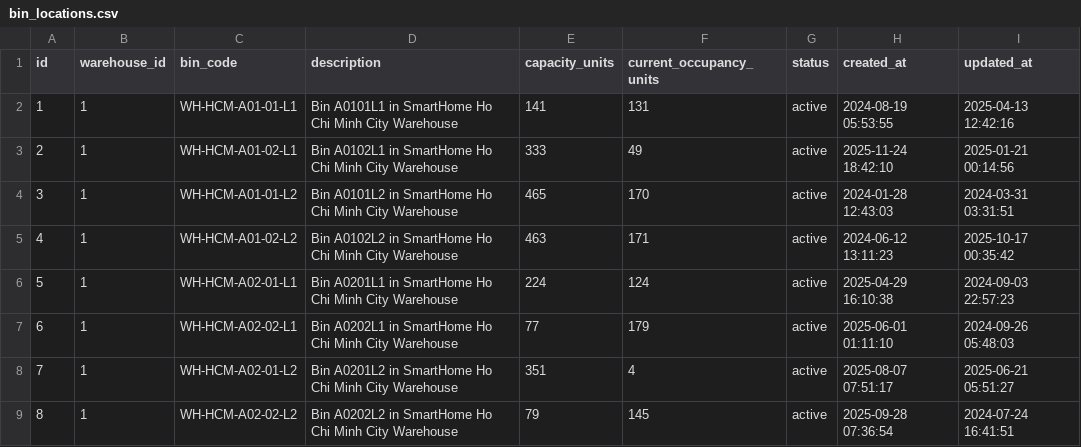
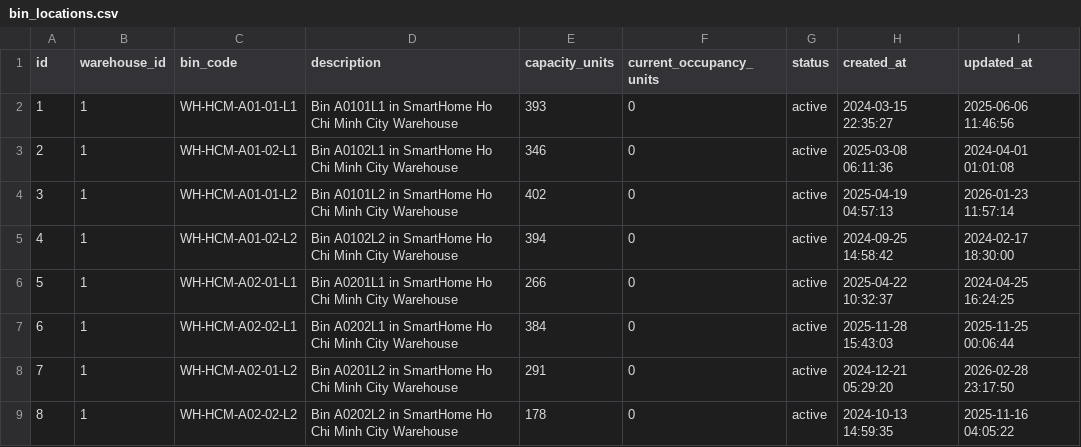
Before and after one commit to TanPhucuit/ERPproject, a CSV file: generated_data/bin_locations.csv, drawn as a sheet; only a part is shown; the diff covers the shown part only.

```diff
--- a/generated_data/bin_locations.csv
+++ b/generated_data/bin_locations.csv
@@ -1,9 +1,9 @@
 id,warehouse_id,bin_code,description,capacity_units,current_occupancy_units,status,created_at,updated_at
-1,1,WH-HCM-A01-01-L1,Bin A0101L1 in SmartHome Ho Chi Minh City Warehouse,141,131,active,2024-08-19 05:53:55,2025-04-13 12:42:16
-2,1,WH-HCM-A01-02-L1,Bin A0102L1 in SmartHome Ho Chi Minh City Warehouse,333,49,active,2025-11-24 18:42:10,2025-01-21 00:14:56
-3,1,WH-HCM-A01-01-L2,Bin A0101L2 in SmartHome Ho Chi Minh City Warehouse,465,170,active,2024-01-28 12:43:03,2024-03-31 03:31:51
-4,1,WH-HCM-A01-02-L2,Bin A0102L2 in SmartHome Ho Chi Minh City Warehouse,463,171,active,2024-06-12 13:11:23,2025-10-17 00:35:42
-5,1,WH-HCM-A02-01-L1,Bin A0201L1 in SmartHome Ho Chi Minh City Warehouse,224,124,active,2025-04-29 16:10:38,2024-09-03 22:57:23
-6,1,WH-HCM-A02-02-L1,Bin A0202L1 in SmartHome Ho Chi Minh City Warehouse,77,179,active,2025-06-01 01:11:10,2024-09-26 05:48:03
-7,1,WH-HCM-A02-01-L2,Bin A0201L2 in SmartHome Ho Chi Minh City Warehouse,351,4,active,2025-08-07 07:51:17,2025-06-21 05:51:27
-8,1,WH-HCM-A02-02-L2,Bin A0202L2 in SmartHome Ho Chi Minh City Warehouse,79,145,active,2025-09-28 07:36:54,2024-07-24 16:41:51
+1,1,WH-HCM-A01-01-L1,Bin A0101L1 in SmartHome Ho Chi Minh City Warehouse,393,0,active,2024-03-15 22:35:27,2025-06-06 11:46:56
+2,1,WH-HCM-A01-02-L1,Bin A0102L1 in SmartHome Ho Chi Minh City Warehouse,346,0,active,2025-03-08 06:11:36,2024-04-01 01:01:08
+3,1,WH-HCM-A01-01-L2,Bin A0101L2 in SmartHome Ho Chi Minh City Warehouse,402,0,active,2025-04-19 04:57:13,2026-01-23 11:57:14
+4,1,WH-HCM-A01-02-L2,Bin A0102L2 in SmartHome Ho Chi Minh City Warehouse,394,0,active,2024-09-25 14:58:42,2024-02-17 18:30:00
+5,1,WH-HCM-A02-01-L1,Bin A0201L1 in SmartHome Ho Chi Minh City Warehouse,266,0,active,2025-04-22 10:32:37,2024-04-25 16:24:25
+6,1,WH-HCM-A02-02-L1,Bin A0202L1 in SmartHome Ho Chi Minh City Warehouse,384,0,active,2025-11-28 15:43:03,2025-11-25 00:06:44
+7,1,WH-HCM-A02-01-L2,Bin A0201L2 in SmartHome Ho Chi Minh City Warehouse,291,0,active,2024-12-21 05:29:20,2026-02-28 23:17:50
+8,1,WH-HCM-A02-02-L2,Bin A0202L2 in SmartHome Ho Chi Minh City Warehouse,178,0,active,2024-10-13 14:59:35,2025-11-16 04:05:22
```
Also changed, not shown: 88 edited cells elsewhere in this file, generated_data/product_categories.csv, generated_data/suppliers.csv, 39 other files.
